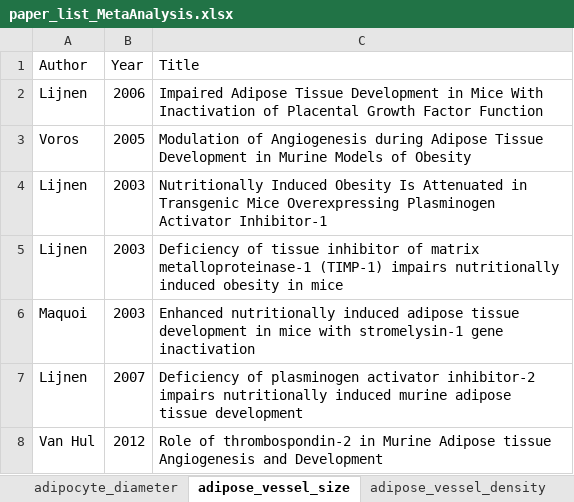
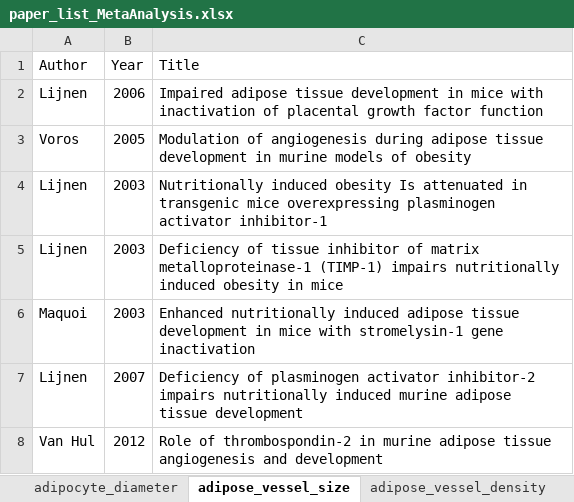
Before and after one commit to YunjeongLee/meta-analysis-for-VEGF-signaling, an Excel workbook: data/papers/paper_list_MetaAnalysis.xlsx, sheet adipose_vessel_size, drawn as a sheet; values as stored, in another font and other column widths than the file's, no borders; the diff names each change by its address in the sheet, - before the commit and + after, or states it on an @@ line.

Commit message:
use lower case except for the first character in papers' titles

```diff
--- a/data/papers/paper_list_MetaAnalysis.xlsx (sheet adipose_vessel_size)
+++ b/data/papers/paper_list_MetaAnalysis.xlsx (sheet adipose_vessel_size)
-C2 (Title): Impaired Adipose Tissue Development in Mice With Inactivation of Placental Growth Factor Function
+C2 (Title): Impaired adipose tissue development in mice with inactivation of placental growth factor function
-C3 (Title): Modulation of Angiogenesis during Adipose Tissue Development in Murine Models of Obesity
+C3 (Title): Modulation of angiogenesis during adipose tissue development in murine models of obesity
-C4 (Title): Nutritionally Induced Obesity Is Attenuated in Transgenic Mice Overexpressing Plasminogen Activator Inhibitor-1
+C4 (Title): Nutritionally induced obesity Is attenuated in transgenic mice overexpressing plasminogen activator inhibitor-1
-C7 (Title): …plasminogen activator inhibitor-2 impairs nutritionally…
+C7 (Title): …plasminogen activator inhibitor‐2 impairs nutritionally…
-C8 (Title): Role of thrombospondin-2 in Murine Adipose tissue Angiogenesis and Development
+C8 (Title): Role of thrombospondin‐2 in murine adipose tissue angiogenesis and development
```
Also changed, not shown: sheet adipocyte_diameter, sheet CBM_mice, sheet adipose_vessel_density, sheet tumor_vessel_size, sheet tumor_vessel_density, sheet CBM_rats.
